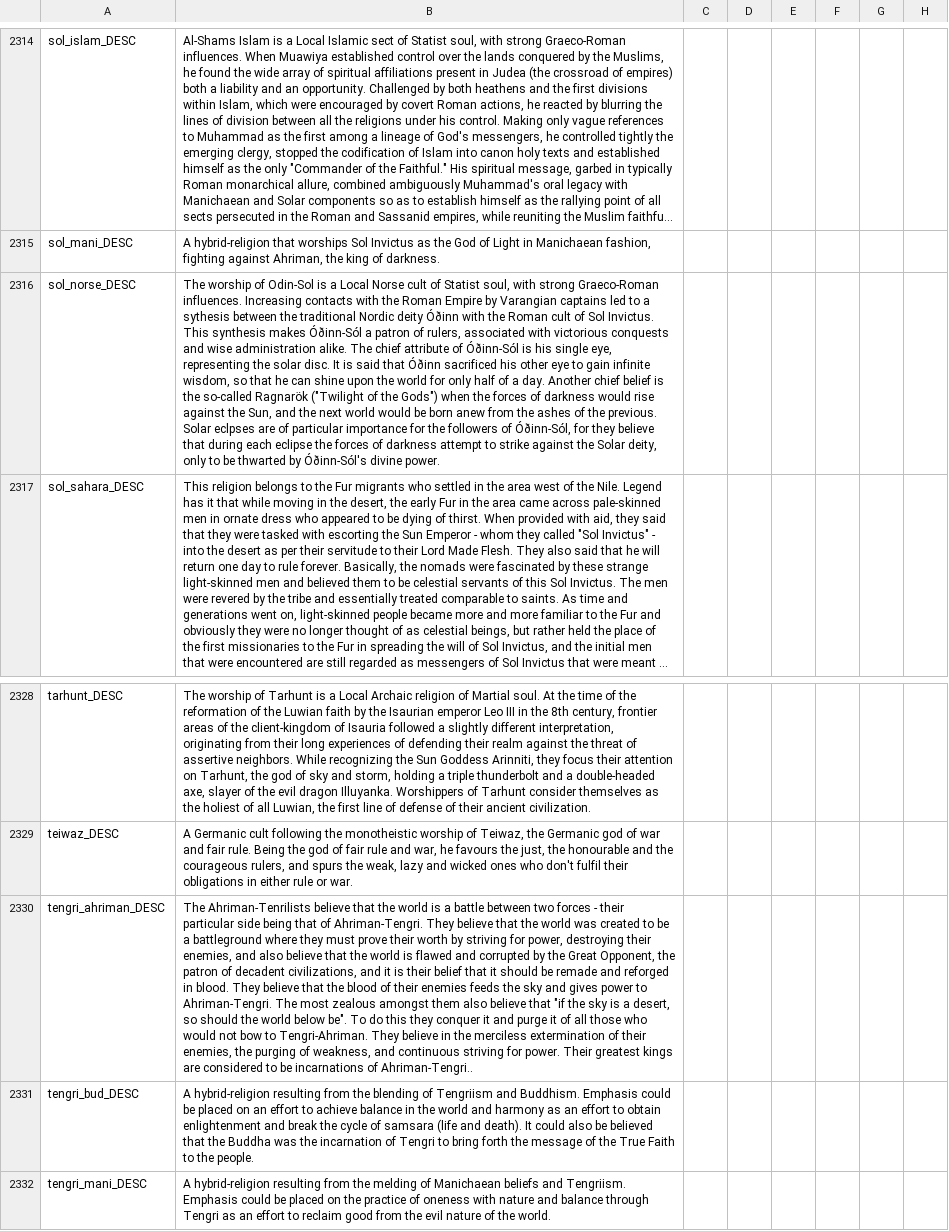
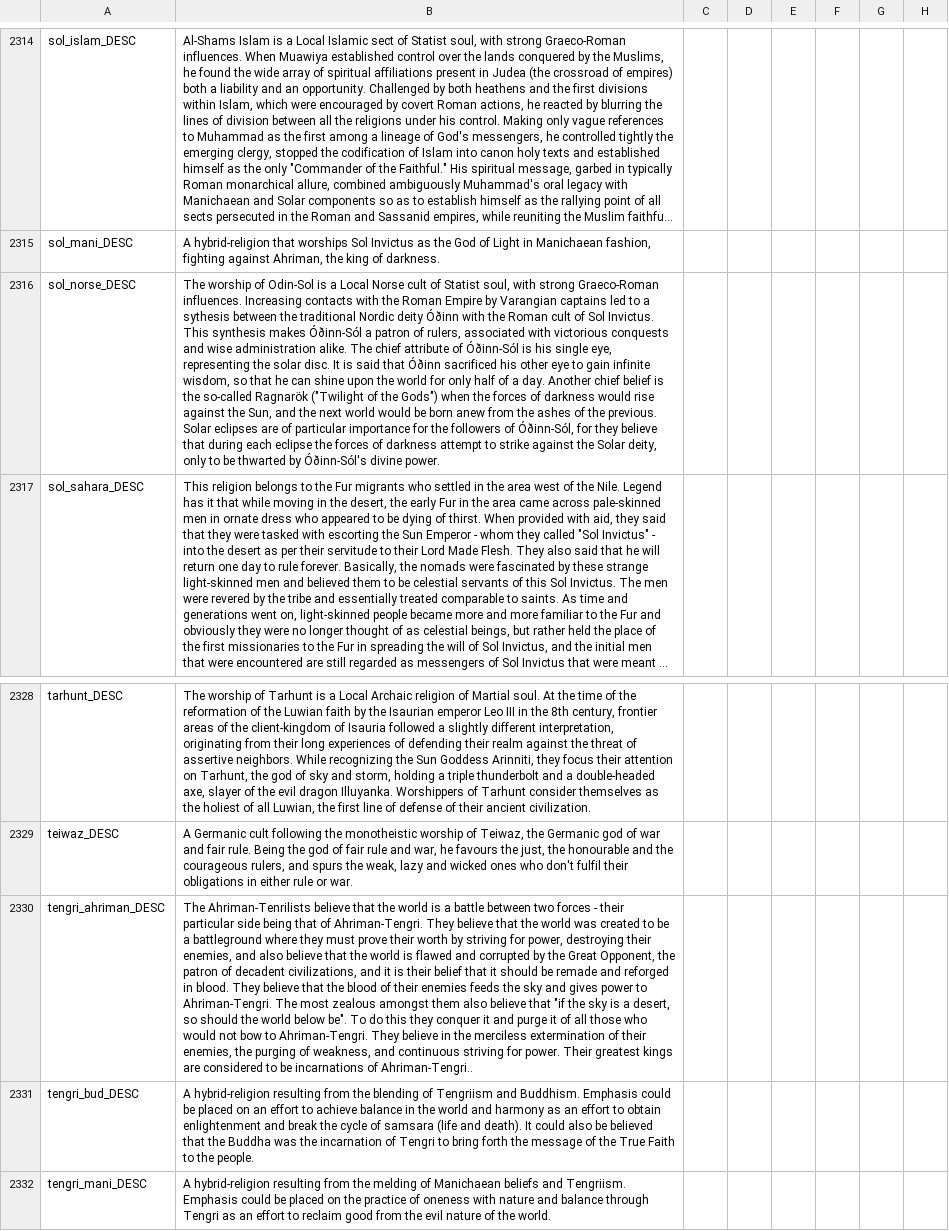
Before and after one commit to preslavb/lux-invicta-repository, a CSV file: localisation/SELIN_localisation.csv, drawn as a sheet; only a part is shown, gaps mark what is left out; long unchanged cells end in …; the diff names each change by its address in the sheet, - before the commit and + after, or states it on an @@ line.

```diff
--- a/localisation/SELIN_localisation.csv
+++ b/localisation/SELIN_localisation.csv
-B2316: …previous. Solar eclpses are of…
+B2316: …previous. Solar eclipses are of…
-B2330: …bow to Tengri-Ahriman. They believe…
+B2330: …bow to Ahriman-Tengri. They believe…
```
Also changed, not shown: localisation/1_religion.csv, localisation/li_patrons_localisation.csv, 1 other file.
